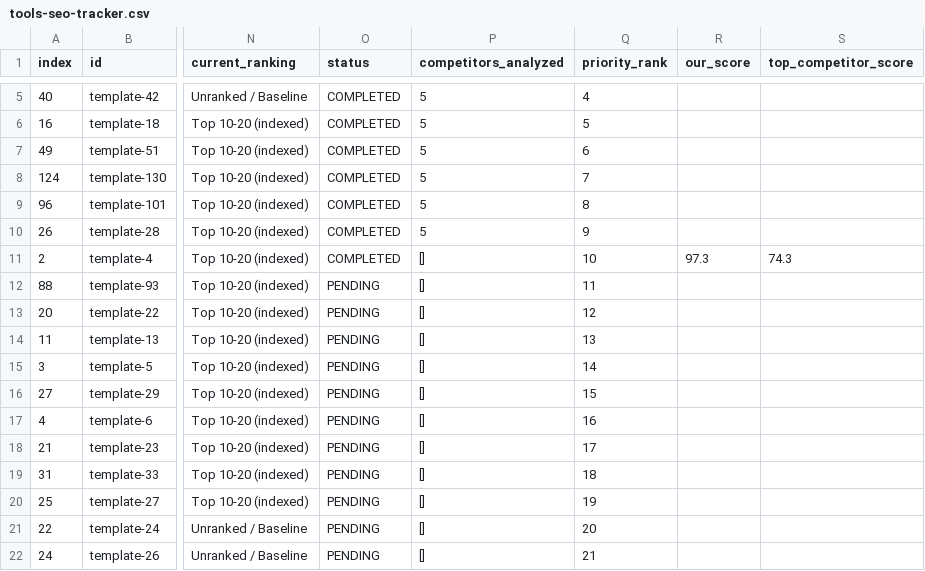
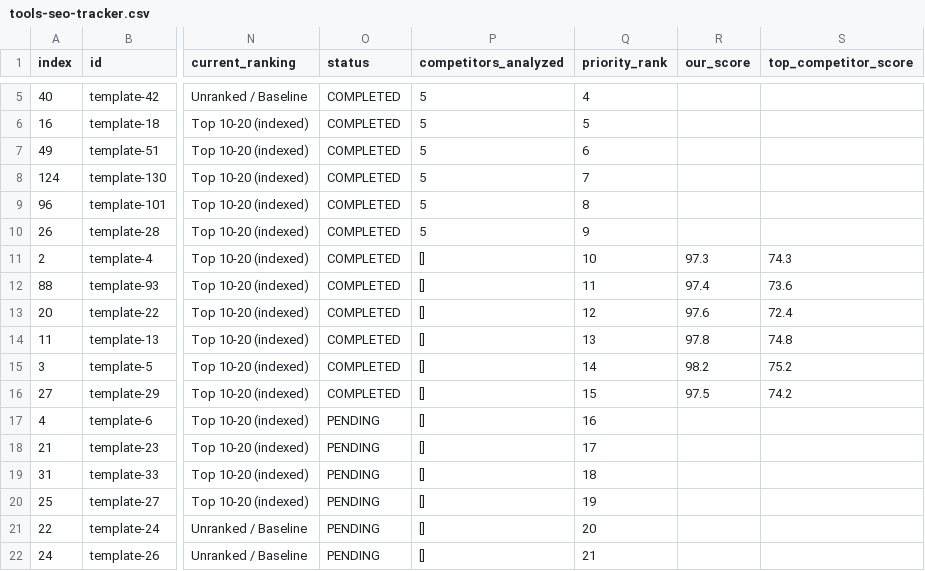
Before and after one commit to subhansaim047/saim, a CSV file: audit/tools-seo-tracker.csv, drawn as a sheet; only a part is shown, gaps mark what is left out; the diff names each change by its address in the sheet, - before the commit and + after, or states it on an @@ line.

Commit message:
feat(seo): complete Phase 1 Batch 3 (tools 11-15) reverse engineering and interactive upgrades
- #11 food-cooling-poster: Built FoodCoolingPosterTool with 90-minute countdown stopwatch, 2-stage milestone guide (0-45m drop to 21C, 45-90m drop to 8C), batch cooling log simulator, CSV export, and A4 print poster.
- #12 walk-in-cooler-food-storage-chart: Built WalkInCoolerStorageChartTool with 5-tier vertical shelf hierarchy, live ingredient search classifier, 15cm floor clearance standards, and A4/A3 cooler door print chart.
- #13 fridge-temperature-record-sheet-pdf: Built FridgeTemperatureRecordTool with multi-unit management, twice-daily AM/PM inputs, automatic <=5C/5-8C/>8C compliance flags, monthly probe calibration verification, and CSV export.
- #14 food-allergen-chart: Verified AllergenMatrixTool with 14 statutory EU/UK allergens, live customer allergen filter, Natasha's Law compliance, and printable A4 matrix.
- #15 pest-control-checklist: Enhanced DigitalChecklistTool with PEST_CONTROL_TASKS covering BPCA bait boxes, EFKs, mesh screens, dry store pests, waste storage, and service reports.
- Verified: 11/11 CI quality guards passed; all 201 static routes rendered cleanly in 29.2s.

```diff
--- a/audit/tools-seo-tracker.csv
+++ b/audit/tools-seo-tracker.csv
-O12:O16 (status): PENDING
+O12:O16 (status): COMPLETED
-R12 (our_score): (empty)
+R12 (our_score): 97.4
-S12 (top_competitor_score): (empty)
+S12 (top_competitor_score): 73.6
-R13 (our_score): (empty)
+R13 (our_score): 97.6
-S13 (top_competitor_score): (empty)
+S13 (top_competitor_score): 72.4
-R14 (our_score): (empty)
+R14 (our_score): 97.8
-S14 (top_competitor_score): (empty)
+S14 (top_competitor_score): 74.8
-R15 (our_score): (empty)
+R15 (our_score): 98.2
-S15 (top_competitor_score): (empty)
+S15 (top_competitor_score): 75.2
-R16 (our_score): (empty)
+R16 (our_score): 97.5
-S16 (top_competitor_score): (empty)
+S16 (top_competitor_score): 74.2
```
Also changed, not shown: 16 other files.
